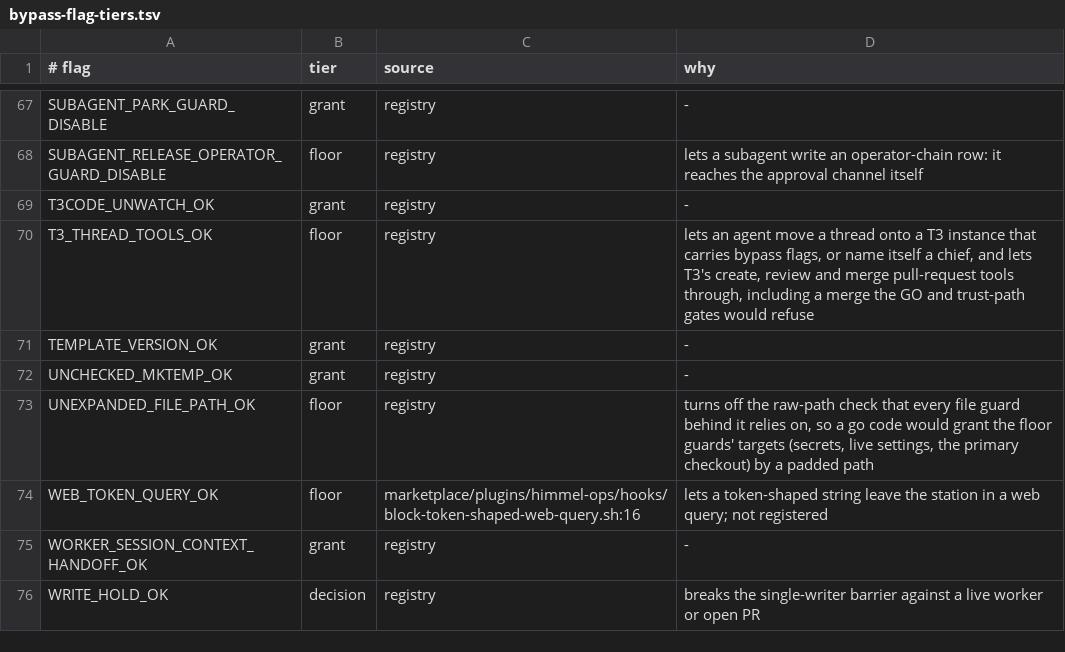
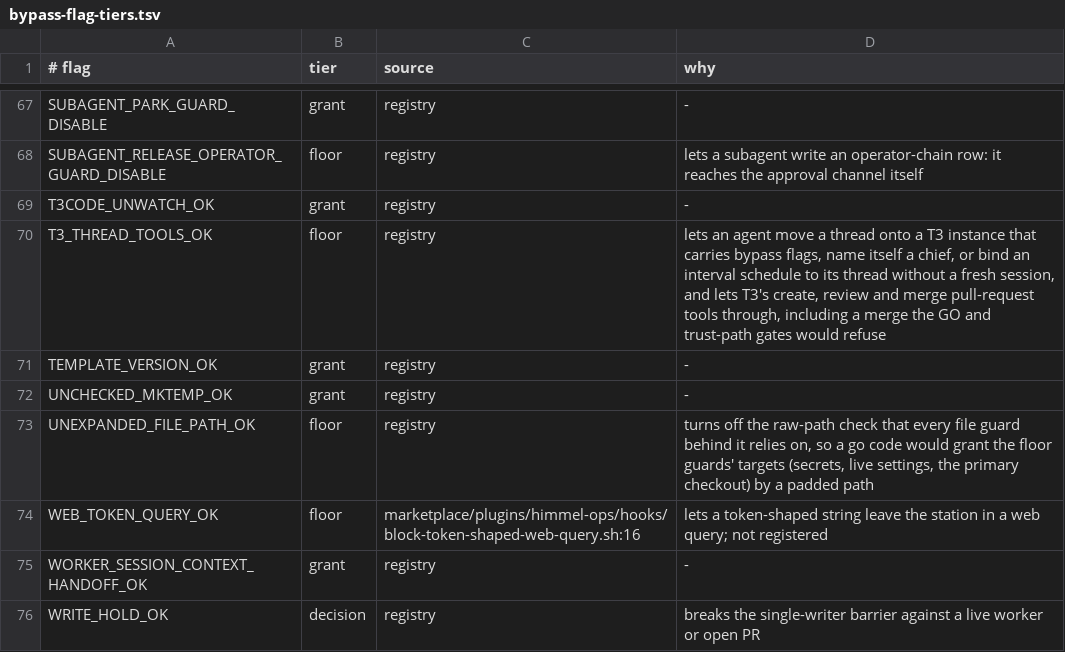
Before and after one commit to yotamleo-org/Himmel, a TSV file: scripts/station-ops/bypass-flag-tiers.tsv, drawn as a sheet; only a part is shown, gaps mark what is left out.

```diff
--- a/scripts/station-ops/bypass-flag-tiers.tsv
+++ b/scripts/station-ops/bypass-flag-tiers.tsv
@@ -69,3 +69,3 @@ SUBAGENT_RELEASE_OPERATOR_GUARD_DISABLE	floor	registry	lets a subagent write an
 T3CODE_UNWATCH_OK	grant	registry	-
-T3_THREAD_TOOLS_OK	floor	registry	lets an agent move a thread onto a T3 instance that carries bypass flags, or name itself a chief, and lets T3's create, review and merge pull-request tools through, including a merge the GO and trust-path gates would refuse
+T3_THREAD_TOOLS_OK	floor	registry	lets an agent move a thread onto a T3 instance that carries bypass flags, name itself a chief, or bind an interval schedule to its thread without a fresh session, and lets T3's create, review and merge pull-request tools through, including a merge the GO and trust-path gates would refuse
 TEMPLATE_VERSION_OK	grant	registry	-
```
Also changed, not shown: 1 other file.
